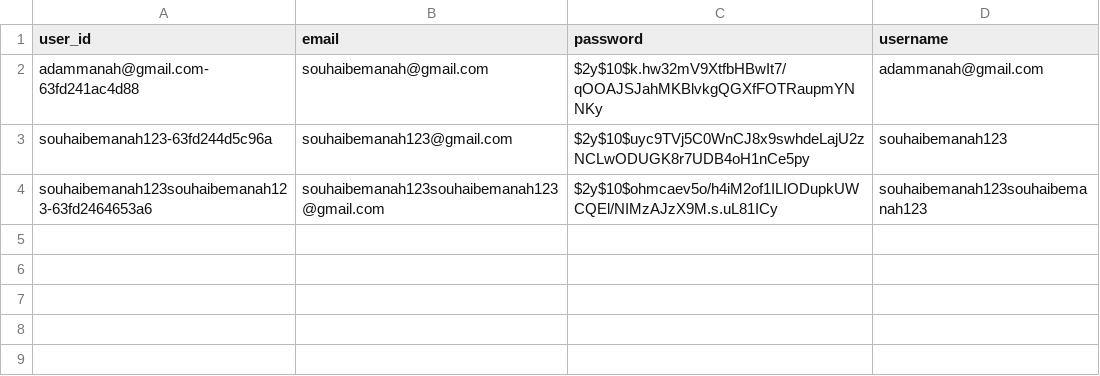
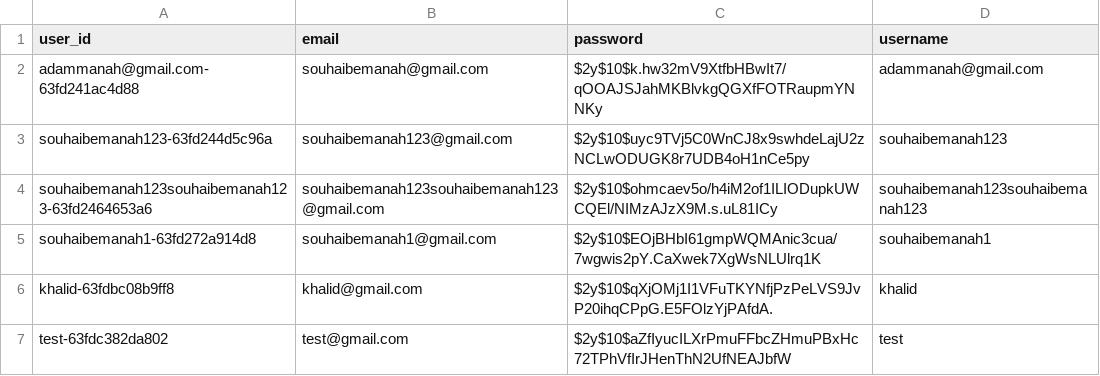
Before and after one commit to sohaibMan/crud_products, a CSV file: model/data/users.csv, drawn as a sheet.

```diff
--- a/model/data/users.csv
+++ b/model/data/users.csv
@@ -5 +5,4 @@ souhaibemanah123-63fd244d5c96a,souhaibemanah123@gmail.com,$2y$10$uyc9TVj5C0WnCJ8
 souhaibemanah123souhaibemanah123-63fd2464653a6,souhaibemanah123souhaibemanah123@gmail.com,$2y$10$ohmcaev5o/h4iM2of1ILIODupkUWCQEl/NIMzAJzX9M.s.uL81ICy,souhaibemanah123souhaibemanah123
+souhaibemanah1-63fd272a914d8,souhaibemanah1@gmail.com,$2y$10$EOjBHbI61gmpWQMAnic3cua/7wgwis2pY.CaXwek7XgWsNLUlrq1K,souhaibemanah1
+khalid-63fdbc08b9ff8,khalid@gmail.com,$2y$10$qXjOMj1I1VFuTKYNfjPzPeLVS9JvP20ihqCPpG.E5FOlzYjPAfdA.,khalid
+test-63fdc382da802,test@gmail.com,$2y$10$aZfIyucILXrPmuFFbcZHmuPBxHc72TPhVfIrJHenThN2UfNEAJbfW,test
```
Also changed, not shown: 6 other files.
